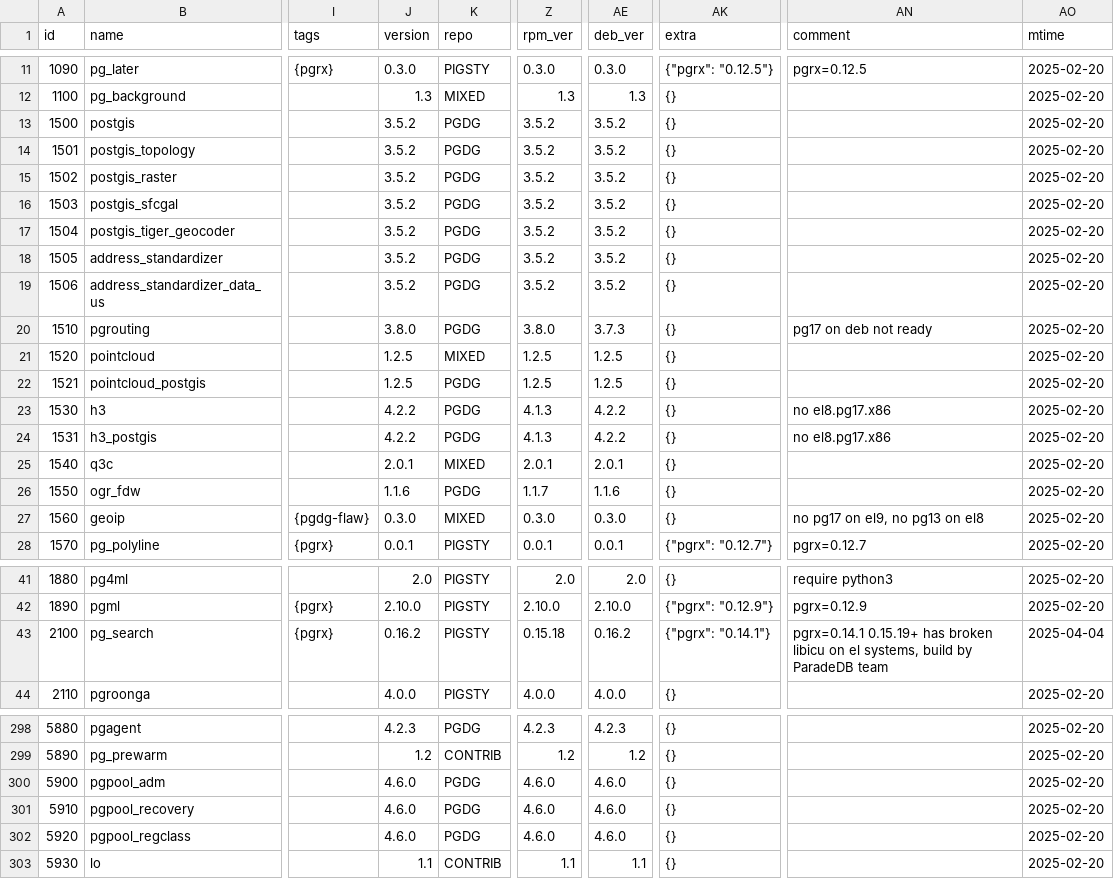
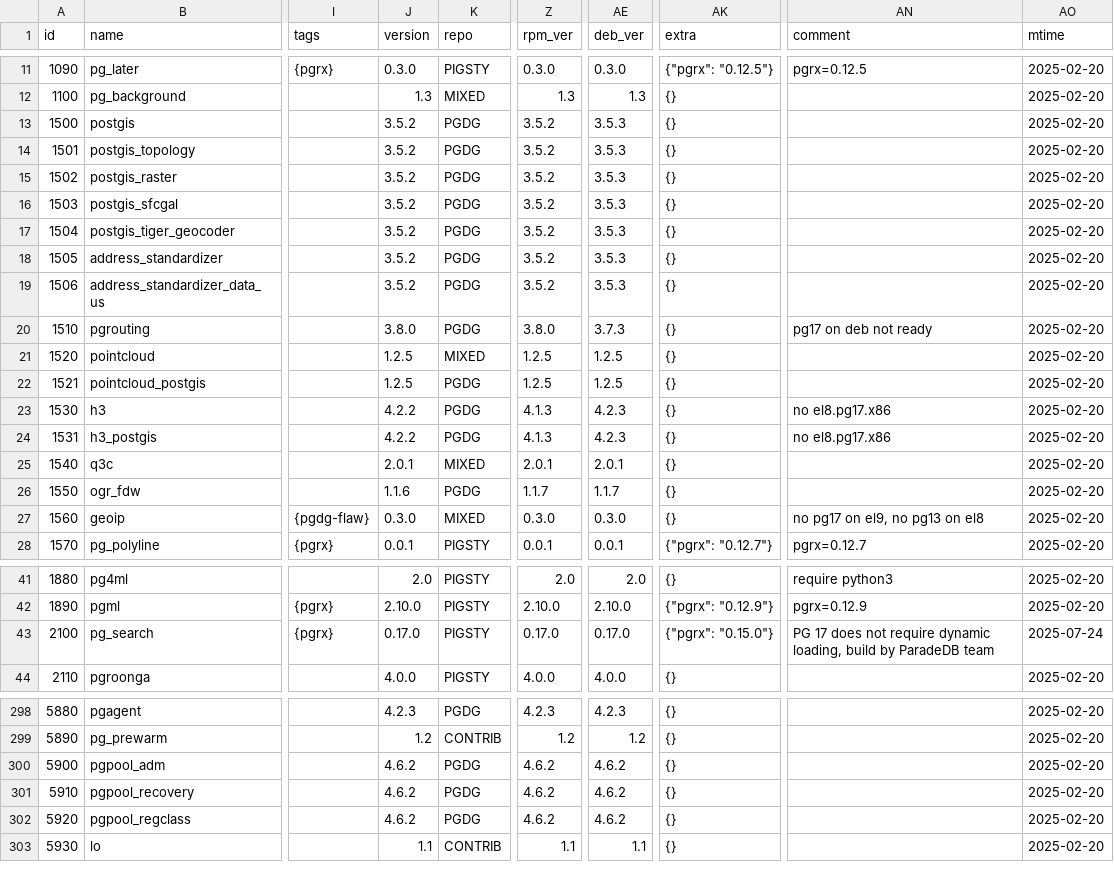
Before and after one commit to pgsty/ext, a CSV file: data/extension.csv, drawn as a sheet; only a part is shown, gaps mark what is left out; the diff covers the shown part only; the diff names each change by its address in the sheet, - before the commit and + after, or states it on an @@ line.

Commit message:
update extension catalog to the latest version

```diff
--- a/data/extension.csv
+++ b/data/extension.csv
-AE13:AE19 (deb_ver): 3.5.2
+AE13:AE19 (deb_ver): 3.5.3
-AE23:AE24 (deb_ver): 4.2.2
+AE23:AE24 (deb_ver): 4.2.3
-AE26 (deb_ver): 1.1.6
+AE26 (deb_ver): 1.1.7
-J43 (version): 0.16.2
+J43 (version): 0.17.0
-Z43 (rpm_ver): 0.15.18
+Z43 (rpm_ver): 0.17.0
-AE43 (deb_ver): 0.16.2
+AE43 (deb_ver): 0.17.0
-AK43 (extra): {"pgrx": "0.14.1"}
+AK43 (extra): {"pgrx": "0.15.0"}
-AN43 (comment): pgrx=0.14.1 0.15.19+ has broken libicu on el systems, build by…
+AN43 (comment): PG 17 does not require dynamic loading, build by…
-AO43 (mtime): 2025-04-04
+AO43 (mtime): 2025-07-24
-J300:J302 (version): 4.6.0
+J300:J302 (version): 4.6.2
-Z300:Z302 (rpm_ver): 4.6.0
+Z300:Z302 (rpm_ver): 4.6.2
-AE300:AE302 (deb_ver): 4.6.0
+AE300:AE302 (deb_ver): 4.6.2
```
Also changed, not shown: 80 edited cells elsewhere in this file, data/pigsty.csv, data/repository.csv, 48 other files.
